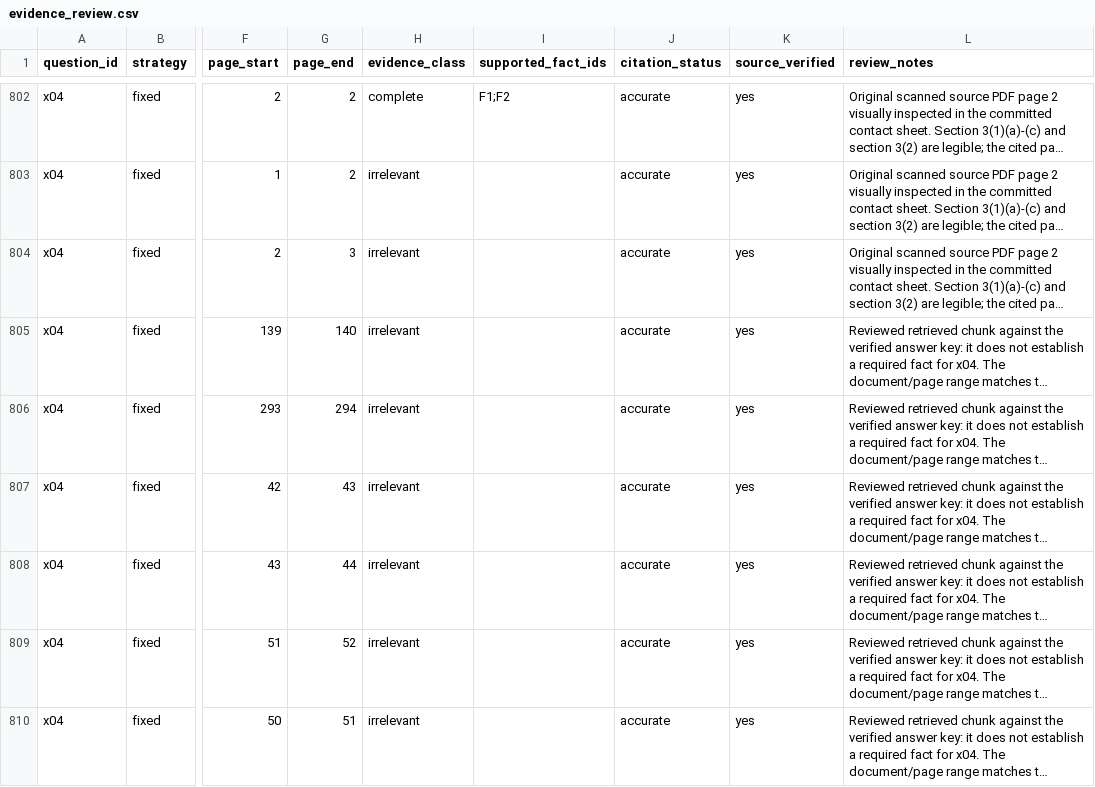
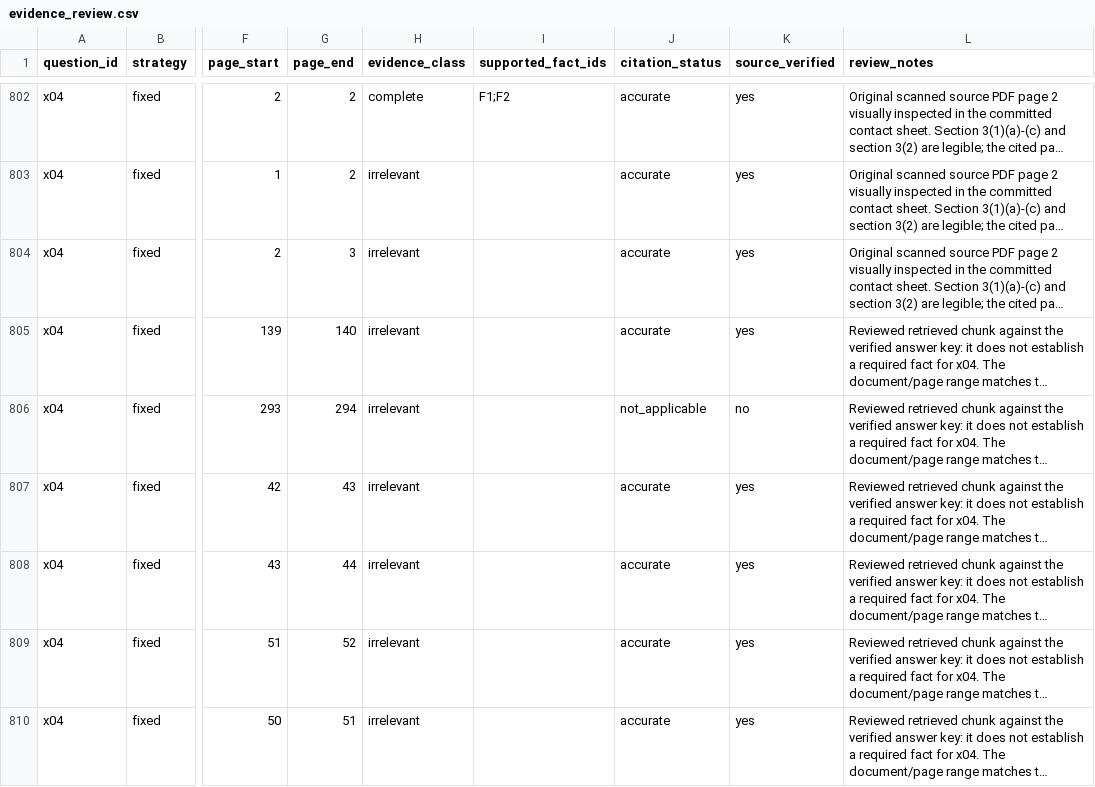
Before and after one commit to Aloy17/Policy-Lens, a CSV file: eval/task3/evidence_review.csv, drawn as a sheet; only a part is shown, gaps mark what is left out; long unchanged cells end in …; the diff covers the shown part only; the diff names each change by its address in the sheet, - before the commit and + after, or states it on an @@ line.

Commit message:
Reconcile all source verification flags against inspected pages

```diff
--- a/eval/task3/evidence_review.csv
+++ b/eval/task3/evidence_review.csv
-J806 (citation_status): accurate
+J806 (citation_status): not_applicable
-K806 (source_verified): yes
+K806 (source_verified): no
```
Also changed, not shown: 22 edited cells elsewhere in this file.
